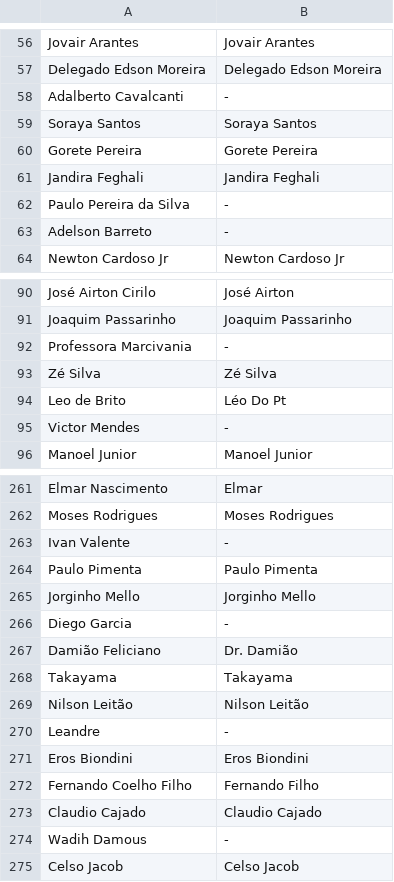
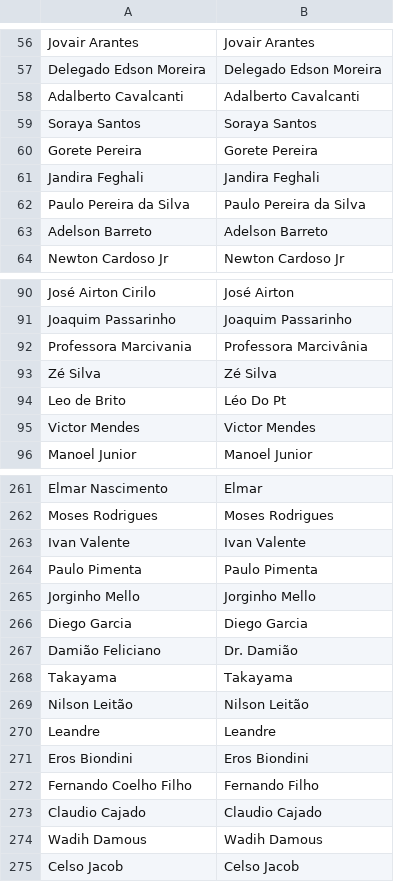
Before and after one commit to vbursztyn/SegundoVoto, a CSV file: preprocessing/2_laws/data/voting_to_tse.csv, drawn as a sheet; only a part is shown, gaps mark what is left out; the diff covers the shown part only.

```diff
--- a/preprocessing/2_laws/data/voting_to_tse.csv
+++ b/preprocessing/2_laws/data/voting_to_tse.csv
@@ -57,3 +57,3 @@ Jovair Arantes;Jovair Arantes
 Delegado Edson Moreira;Delegado Edson Moreira
-Adalberto Cavalcanti;-
+Adalberto Cavalcanti;Adalberto Cavalcanti
 Soraya Santos;Soraya Santos
@@ -61,4 +61,4 @@ Gorete Pereira;Gorete Pereira
 Jandira Feghali;Jandira Feghali
-Paulo Pereira da Silva;-
-Adelson Barreto;-
+Paulo Pereira da Silva;Paulo Pereira da Silva
+Adelson Barreto;Adelson Barreto
 Newton Cardoso Jr;Newton Cardoso Jr
@@ -91,6 +91,6 @@ José Airton Cirilo;José Airton
 Joaquim Passarinho;Joaquim Passarinho
-Professora Marcivania;-
+Professora Marcivania;Professora Marcivânia
 Zé Silva;Zé Silva
 Leo de Brito;Léo Do Pt
-Victor Mendes;-
+Victor Mendes;Victor Mendes
 Manoel Junior;Manoel Junior
@@ -262,6 +262,6 @@ Elmar Nascimento;Elmar
 Moses Rodrigues;Moses Rodrigues
-Ivan Valente;-
+Ivan Valente;Ivan Valente
 Paulo Pimenta;Paulo Pimenta
 Jorginho Mello;Jorginho Mello
-Diego Garcia;-
+Diego Garcia;Diego Garcia
 Damião Feliciano;Dr. Damião
@@ -269,3 +269,3 @@ Takayama;Takayama
 Nilson Leitão;Nilson Leitão
-Leandre;-
+Leandre;Leandre
 Eros Biondini;Eros Biondini
@@ -273,3 +273,3 @@ Fernando Coelho Filho;Fernando Filho
 Claudio Cajado;Claudio Cajado
-Wadih Damous;-
+Wadih Damous;Wadih Damous
 Celso Jacob;Celso Jacob
```
Also changed, not shown: 52 edited cells elsewhere in this file.
